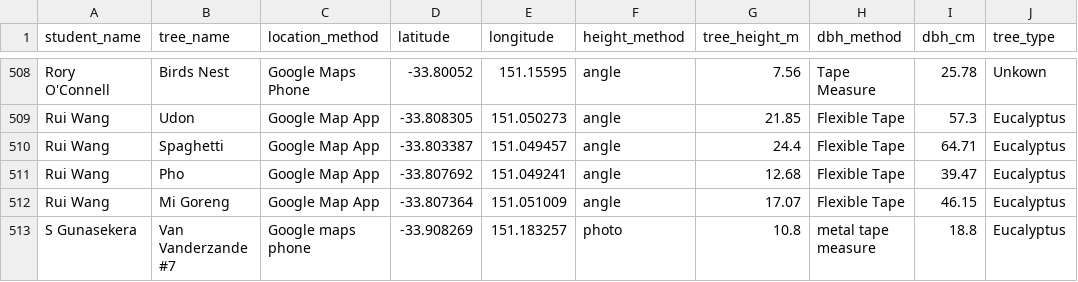
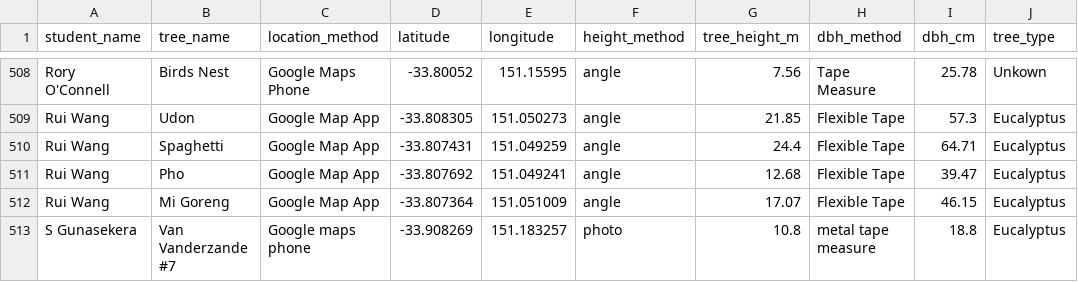
Before and after one commit to adrian-g-fisher/bees1041, a CSV file: BEES1041_tree_measurements.csv, drawn as a sheet; only a part is shown, gaps mark what is left out; the diff names each change by its address in the sheet, - before the commit and + after, or states it on an @@ line.

Commit message:
Update BEES1041_tree_measurements.csv

```diff
--- a/BEES1041_tree_measurements.csv
+++ b/BEES1041_tree_measurements.csv
-D510 (latitude): -33.803387
+D510 (latitude): -33.807431
-E510 (longitude): 151.049457
+E510 (longitude): 151.049259
```
